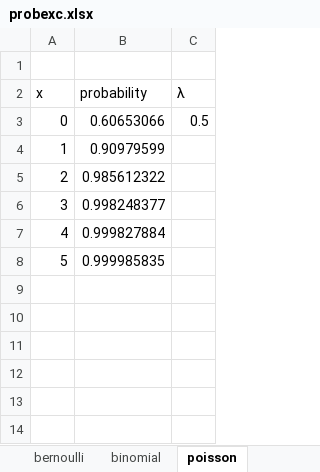
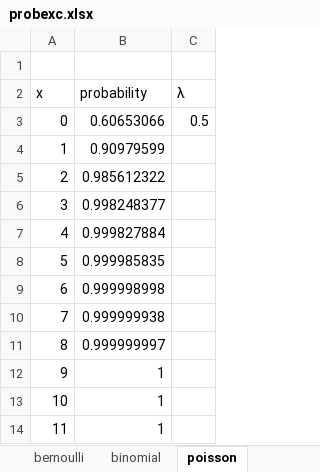
Before and after one commit to PindropHailstorm/Diary, an Excel workbook: probexc.xlsx, sheet poisson, drawn as a sheet; values as stored, in another font and other column widths than the file's, no borders; charts and pictures not drawn; the diff names each change by its address in the sheet, - before the commit and + after, or states it on an @@ line.

```diff
--- a/probexc.xlsx (sheet poisson)
+++ b/probexc.xlsx (sheet poisson)
+row 9: 6 | 0.999998998
+row 10: 7 | 0.999999938
+row 11: 8 | 0.999999997
+row 12: 9 | 1
+row 13: 10 | 1
+row 14: 11 | 1
```
Also changed, not shown: sheet Joining text and numbers, other sheet tabs, charts or pictures.
